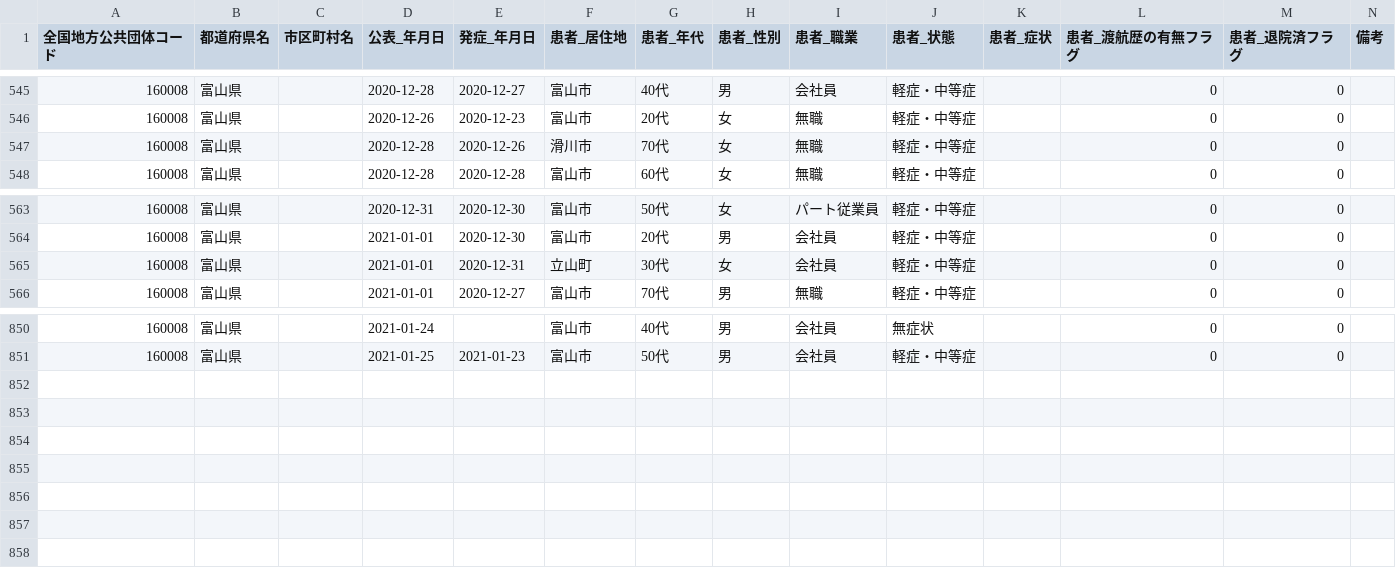
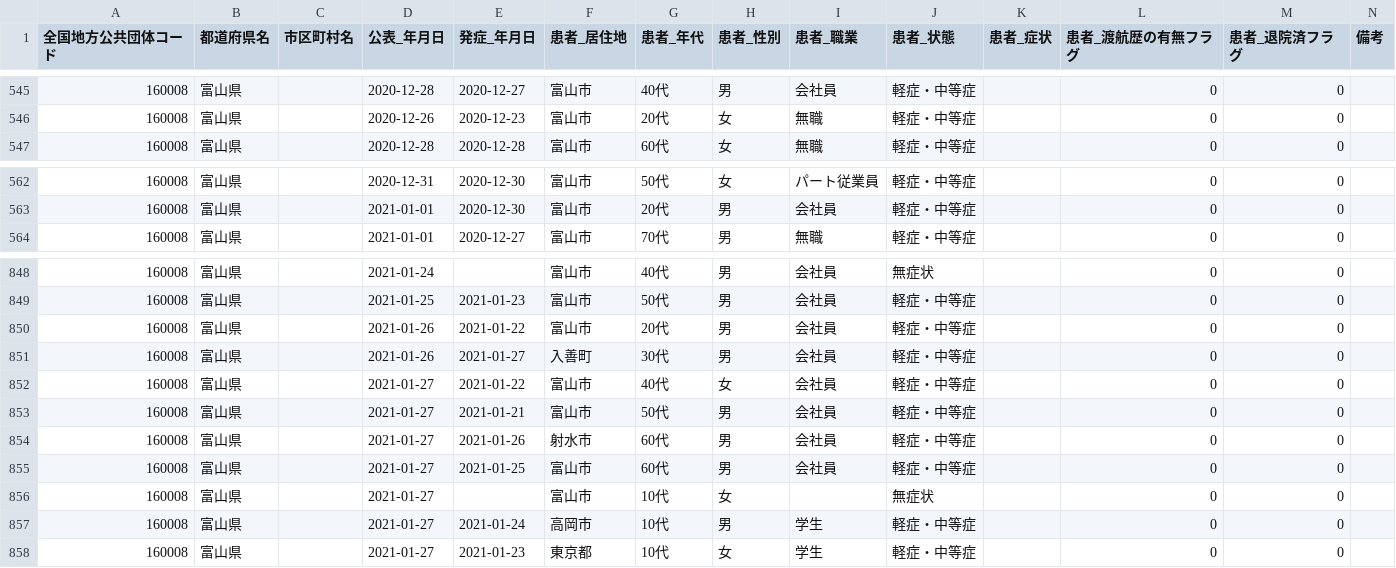
Before and after one commit to imabari/toyama-covid19, a CSV file: 160008_toyama_covid19_patients.csv, drawn as a sheet; only a part is shown, gaps mark what is left out.

```diff
--- a/160008_toyama_covid19_patients.csv
+++ b/160008_toyama_covid19_patients.csv
@@ -546,3 +546,2 @@
 160008,富山県,,2020-12-26,2020-12-23,富山市,20代,女,無職,軽症・中等症,,0,0,
-160008,富山県,,2020-12-28,2020-12-26,滑川市,70代,女,無職,軽症・中等症,,0,0,
 160008,富山県,,2020-12-28,2020-12-28,富山市,60代,女,無職,軽症・中等症,,0,0,
@@ -564,3 +563,2 @@
 160008,富山県,,2021-01-01,2020-12-30,富山市,20代,男,会社員,軽症・中等症,,0,0,
-160008,富山県,,2021-01-01,2020-12-31,立山町,30代,女,会社員,軽症・中等症,,0,0,
 160008,富山県,,2021-01-01,2020-12-27,富山市,70代,男,無職,軽症・中等症,,0,0,
@@ -851 +849,10 @@
 160008,富山県,,2021-01-25,2021-01-23,富山市,50代,男,会社員,軽症・中等症,,0,0,
+160008,富山県,,2021-01-26,2021-01-22,富山市,20代,男,会社員,軽症・中等症,,0,0,
+160008,富山県,,2021-01-26,2021-01-27,入善町,30代,男,会社員,軽症・中等症,,0,0,
+160008,富山県,,2021-01-27,2021-01-22,富山市,40代,女,会社員,軽症・中等症,,0,0,
+160008,富山県,,2021-01-27,2021-01-21,富山市,50代,男,会社員,軽症・中等症,,0,0,
+160008,富山県,,2021-01-27,2021-01-26,射水市,60代,男,会社員,軽症・中等症,,0,0,
+160008,富山県,,2021-01-27,2021-01-25,富山市,60代,男,会社員,軽症・中等症,,0,0,
+160008,富山県,,2021-01-27,,富山市,10代,女,,無症状,,0,0,
+160008,富山県,,2021-01-27,2021-01-24,高岡市,10代,男,学生,軽症・中等症,,0,0,
+160008,富山県,,2021-01-27,2021-01-23,東京都,10代,女,学生,軽症・中等症,,0,0,
```
Also changed, not shown: 160008_toyama_covid19_antigen_test_people.csv, 160008_toyama_covid19_confirm_patients.csv, 7 other files.
